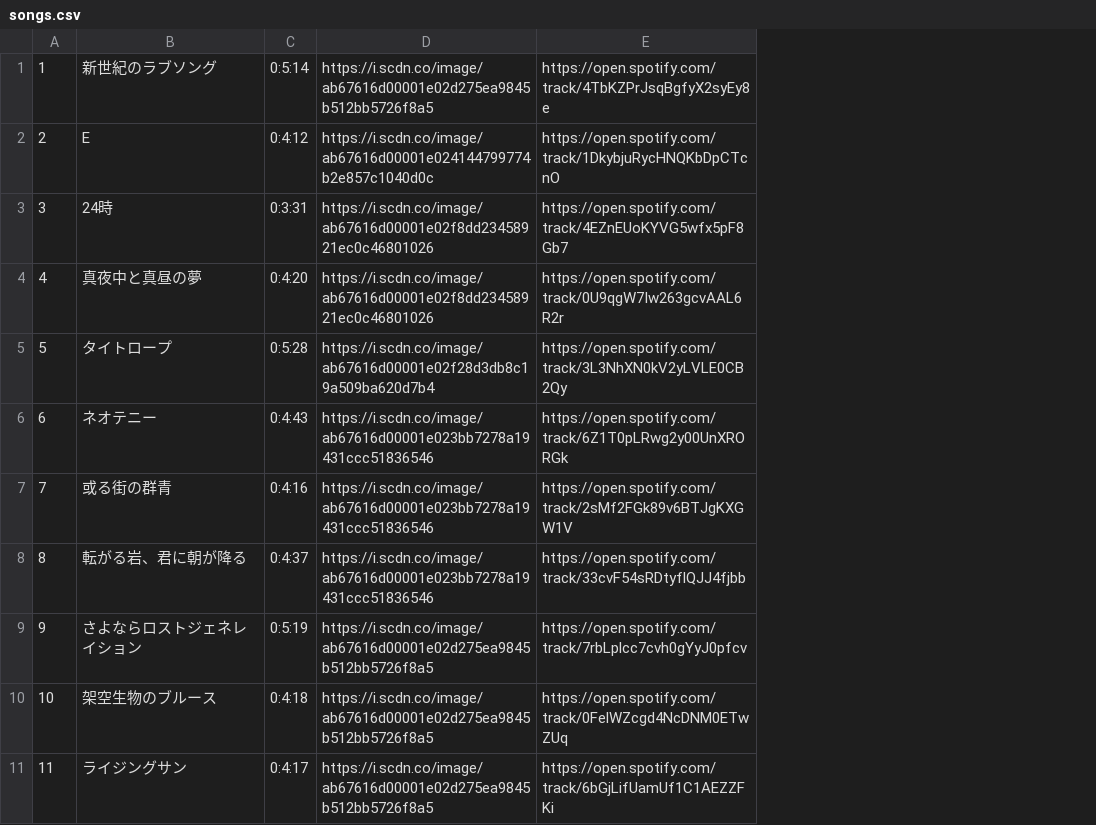
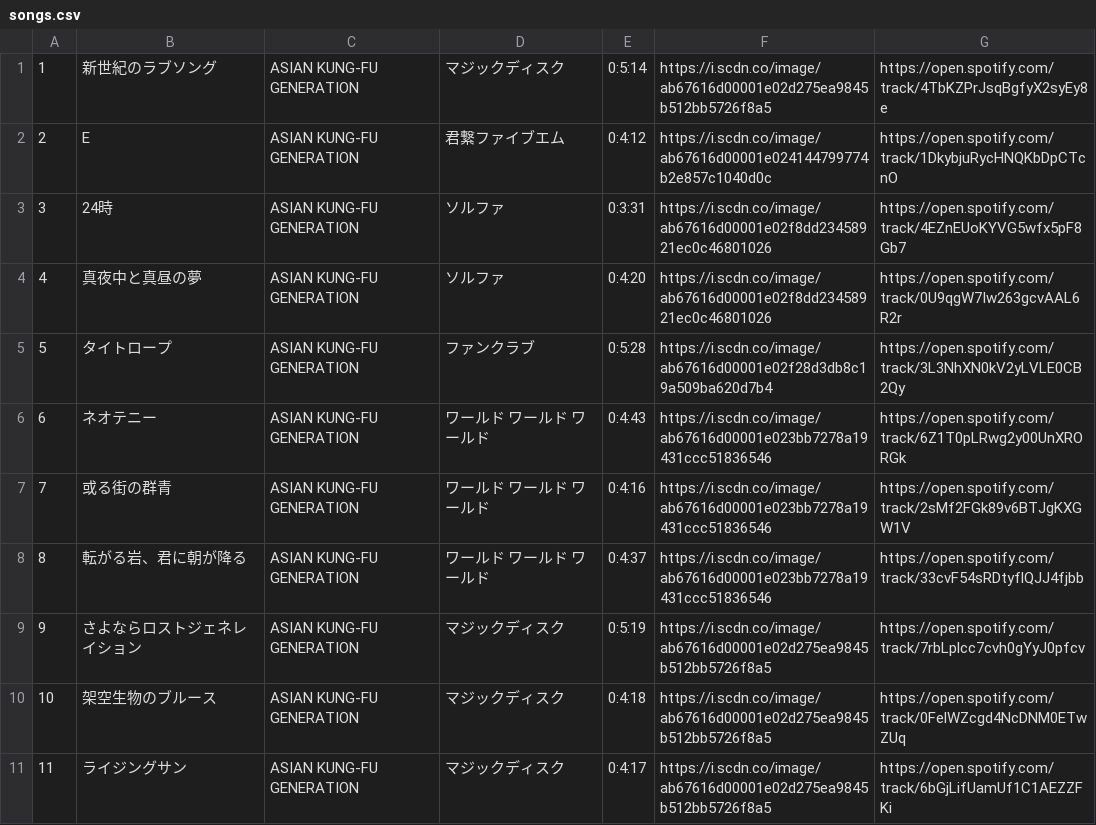
Before and after one commit to omarbessi04/omarb04, a CSV file: ajikan_scraper/data/songs.csv, drawn as a sheet; only a part is shown; the diff names each change by its address in the sheet, - before the commit and + after, or states it on an @@ line.

Commit message:
update akfg_translation_data

```diff
--- a/ajikan_scraper/data/songs.csv
+++ b/ajikan_scraper/data/songs.csv
+column C, rows 1-11: all ASIAN KUNG-FU GENERATION
+column D, rows 1-11: マジックディスク | 君繋ファイブエム | ソルファ | ソルファ | ファンクラブ | ワールド ワールド ワールド | ワールド ワールド ワールド | ワールド ワールド ワールド | マジックディスク | マジックディスク | マジックディスク
```
Also changed, not shown: static/assets/translations/AKFG_Translation_data.csv, 3 other files.
